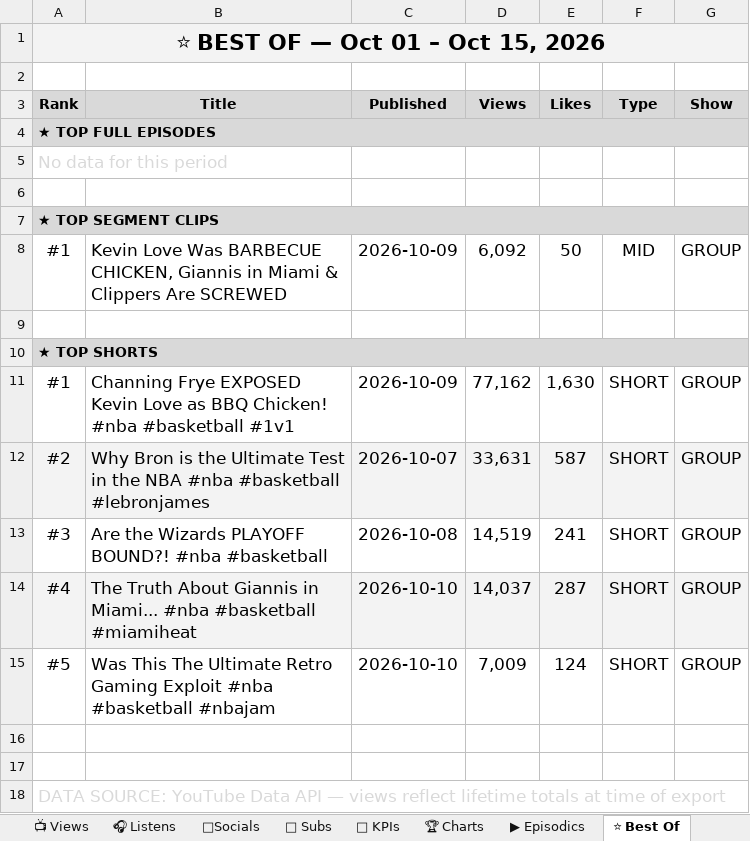
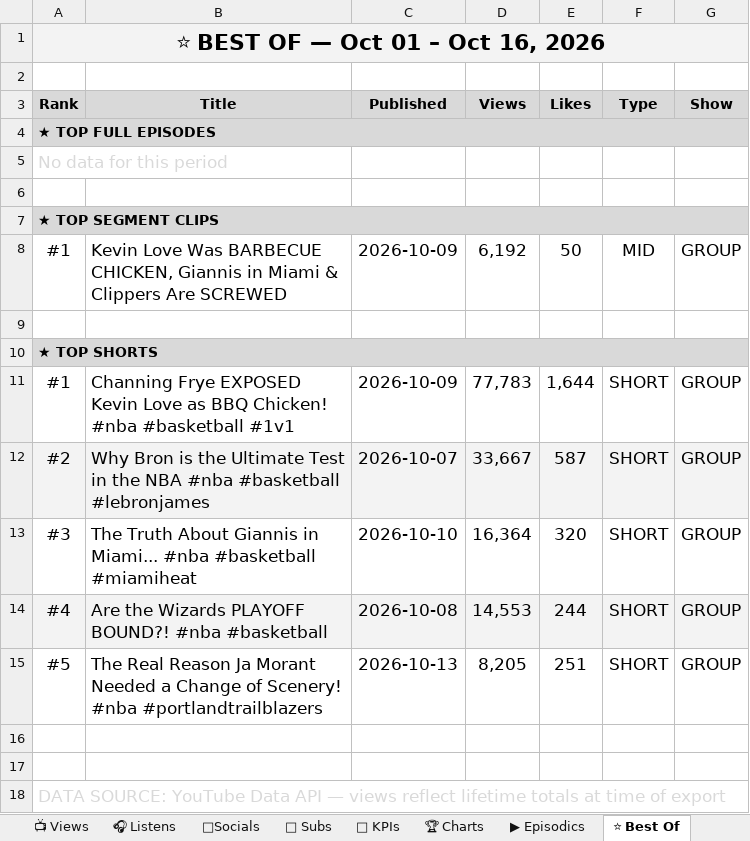
Before and after one commit to raindelaymedia/roadtrippin, an Excel workbook: master/shows/road_trippin/data/Road_Trippin_Analytics_Tracker.xlsx, sheet ⭐ Best Of, drawn as a sheet; values as stored, in another font and other column widths than the file's, no borders; the diff names each change by its address in the sheet, - before the commit and + after, or states it on an @@ line.

```diff
--- a/master/shows/road_trippin/data/Road_Trippin_Analytics_Tracker.xlsx (sheet ⭐ Best Of)
+++ b/master/shows/road_trippin/data/Road_Trippin_Analytics_Tracker.xlsx (sheet ⭐ Best Of)
-A1 (Rank): ⭐ BEST OF — Oct 01 – Oct 15, 2026
+A1 (Rank): ⭐ BEST OF — Oct 01 – Oct 16, 2026
-D8 (Views): 6,092
+D8 (Views): 6,192
-D11 (Views): 77,162
+D11 (Views): 77,783
-E11 (Likes): 1,630
+E11 (Likes): 1,644
-D12 (Views): 33,631
+D12 (Views): 33,667
-B13 (Title): Are the Wizards PLAYOFF BOUND?! #nba #basketball
+B13 (Title): The Truth About Giannis in Miami... #nba #basketball #miamiheat
-C13 (Published): 2026-10-08
+C13 (Published): 2026-10-10
-D13 (Views): 14,519
+D13 (Views): 16,364
-E13 (Likes): 241
+E13 (Likes): 320
-B14 (Title): The Truth About Giannis in Miami... #nba #basketball #miamiheat
+B14 (Title): Are the Wizards PLAYOFF BOUND?! #nba #basketball
-C14 (Published): 2026-10-10
+C14 (Published): 2026-10-08
-D14 (Views): 14,037
+D14 (Views): 14,553
-E14 (Likes): 287
+E14 (Likes): 244
-B15 (Title): Was This The Ultimate Retro Gaming Exploit #nba #basketball #nbajam
+B15 (Title): The Real Reason Ja Morant Needed a Change of Scenery! #nba #portlandtrailblazers
-C15 (Published): 2026-10-10
+C15 (Published): 2026-10-13
-D15 (Views): 7,009
+D15 (Views): 8,205
-E15 (Likes): 124
+E15 (Likes): 251
```
Also changed, not shown: sheet 👥 Subs, sheet 📺 Views, sheet ▶ Episodics, sheet 🔑 KPIs, 18 other files.
